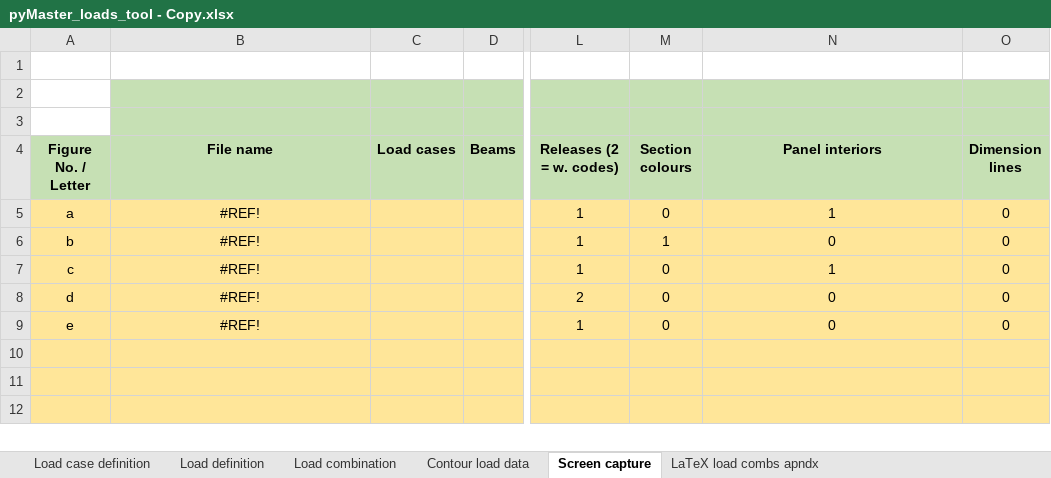
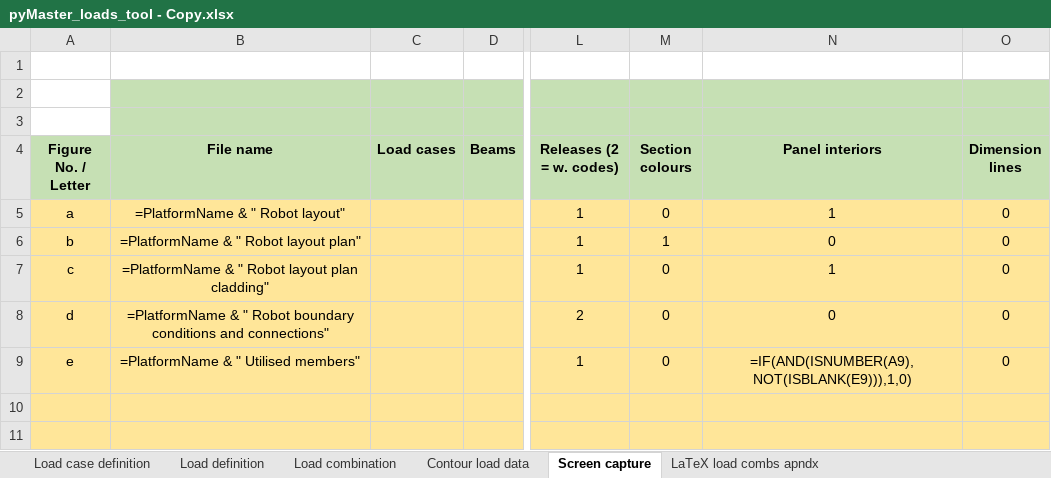
Before and after one commit to WT-MWO/pyMasterLoadsTool, an Excel workbook: pyMaster_loads_tool - Copy.xlsx, sheet Screen capture, drawn as a sheet; only a part is shown, gaps mark what is left out; the shorter side is filled out with more unchanged rows; values as stored, in another font and other column widths than the file's, no borders; formulas without a stored value are shown as written; the diff names each change by its address in the sheet, - before the commit and + after, or states it on an @@ line.

```diff
--- a/pyMaster_loads_tool - Copy.xlsx (sheet Screen capture)
+++ b/pyMaster_loads_tool - Copy.xlsx (sheet Screen capture)
-B5 (File name): #REF!
+B5 (File name): =PlatformName & " Robot layout"
-B6 (File name): #REF!
+B6 (File name): =PlatformName & " Robot layout plan"
-B7 (File name): #REF!
+B7 (File name): =PlatformName & " Robot layout plan cladding"
-B8 (File name): #REF!
+B8 (File name): =PlatformName & " Robot boundary conditions and connections"
-B9 (File name): #REF!
+B9 (File name): =PlatformName & " Utilised members"
-N9 (Panel interiors): 0
+N9 (Panel interiors): =IF(AND(ISNUMBER(A9),NOT(ISBLANK(E9))),1,0)
```
Also changed, not shown: sheet Load definition, sheet LaTeX load combs apndx, pyMaster_loads_tool.xlsx, 4 other files.
